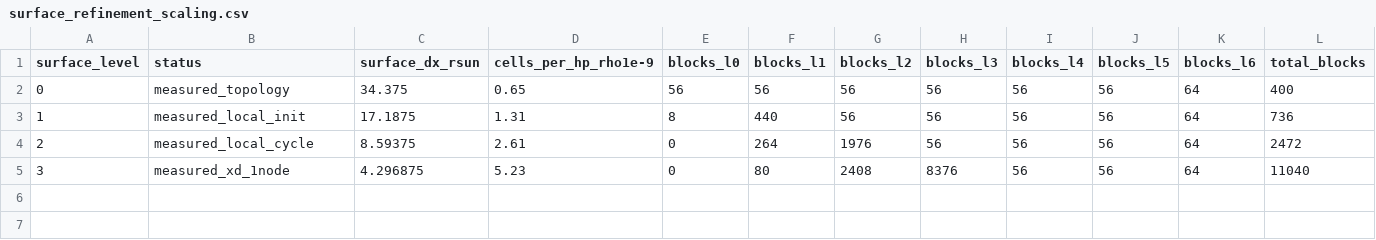
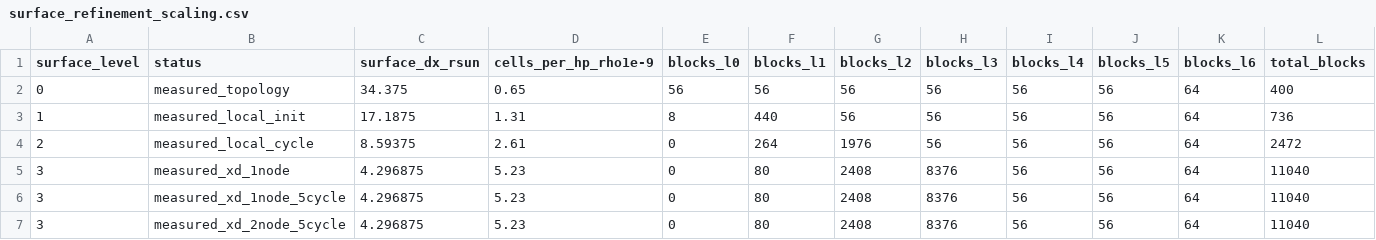
Before and after one commit to mizutani09/athena, a CSV file: analysis/wor162/surface_refinement_scaling.csv, drawn as a sheet; only a part is shown; rows hold the shown columns only; the diff names each change by its address in the sheet, - before the commit and + after, or states it on an @@ line.

Commit message:
WOR-162 calibrate surface L3 XD scaling

```diff
--- a/analysis/wor162/surface_refinement_scaling.csv
+++ b/analysis/wor162/surface_refinement_scaling.csv
+row 6: 3 | measured_xd_1node_5cycle | 4.296875 | 5.23 | 0 | 80 | 2408 | 8376 | 56 | 56 | 64 | 11040
+row 7: 3 | measured_xd_2node_5cycle | 4.296875 | 5.23 | 0 | 80 | 2408 | 8376 | 56 | 56 | 64 | 11040
```
Also changed, not shown: 13 other files.
